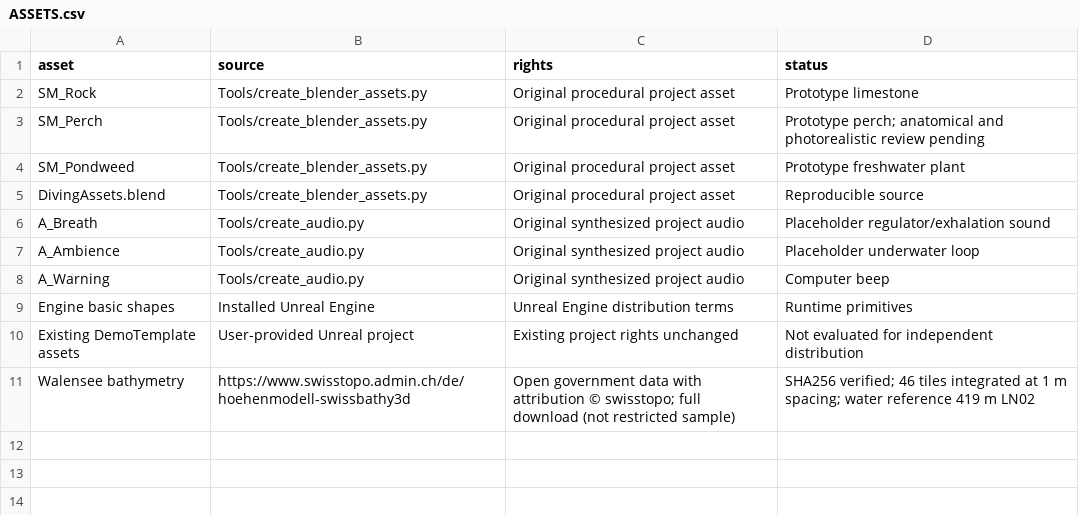
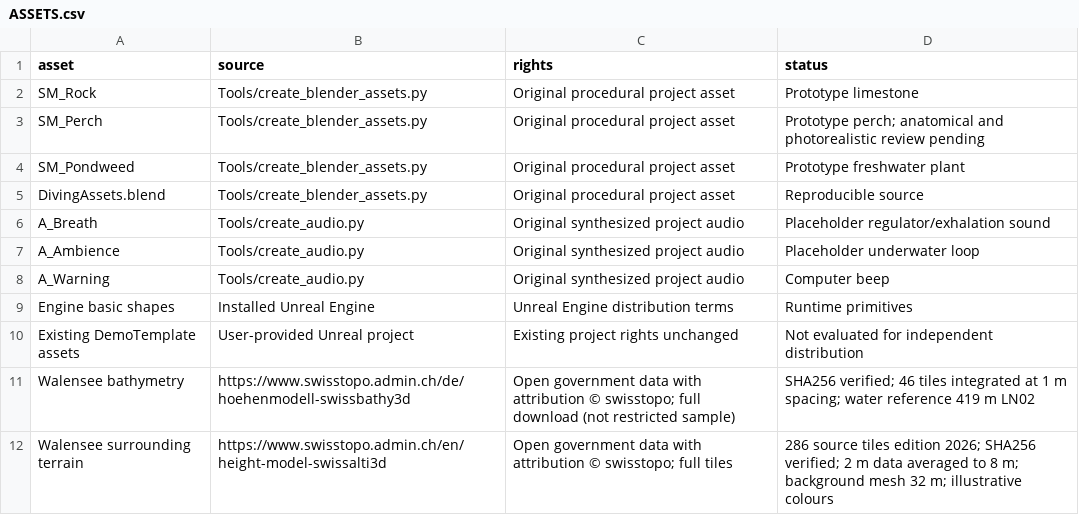
Before and after one commit to aeberhardhsr/dive-simulator, a CSV file: Documentation/ASSETS.csv, drawn as a sheet; the diff names each change by its address in the sheet, - before the commit and + after, or states it on an @@ line.

Commit message:
Add surveyed Walensee mountain scenery and physical water shading

```diff
--- a/Documentation/ASSETS.csv
+++ b/Documentation/ASSETS.csv
+row 12: Walensee surrounding terrain | https://www.swisstopo.admin.ch/en/height-model-swissalti3d | Open government data with attribution © swisstopo; full tiles | 286 source tiles edition 2026; SHA256 verified; 2 m data averaged to 8 m; background mesh 32 m; illustrative colours
```
Also changed, not shown: 45 other files.
